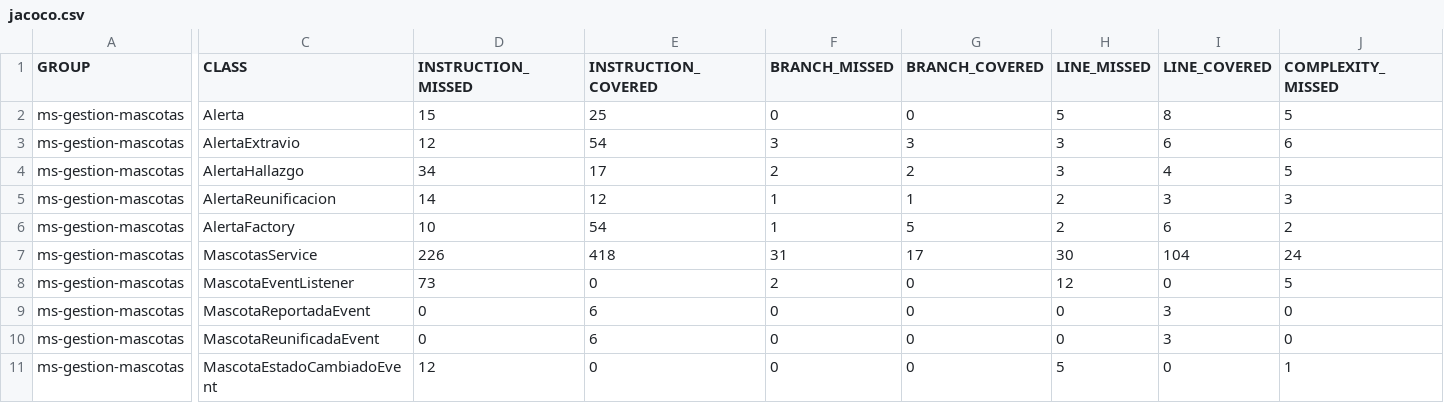
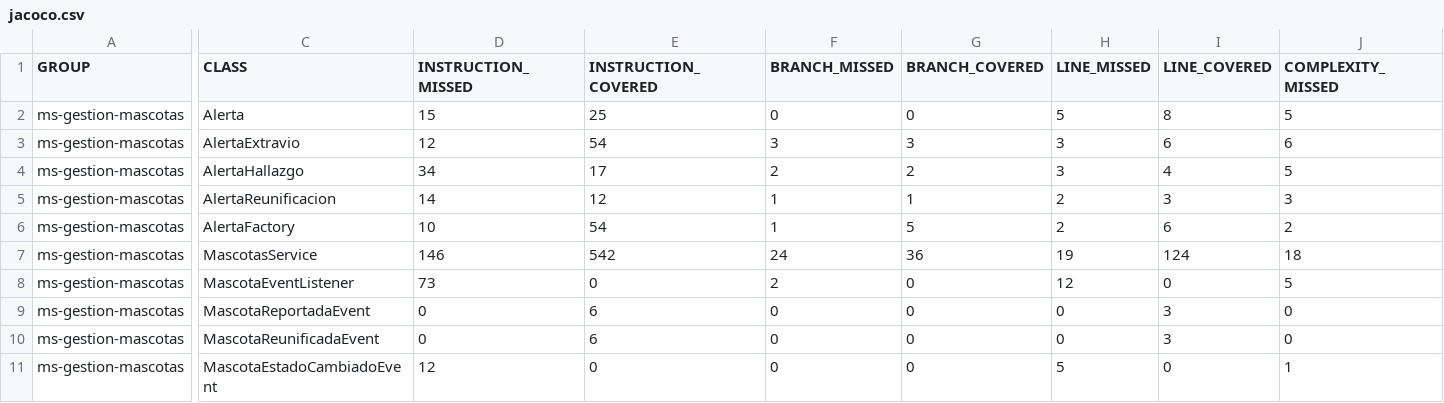
Before and after one commit to ZEETAALOL/sanos-y-salvos-microservicios, a CSV file: ms-gestion-mascotas/target/site/jacoco/jacoco.csv, drawn as a sheet; only a part is shown, gaps mark what is left out; the diff covers the shown part only; the diff names each change by its address in the sheet, - before the commit and + after, or states it on an @@ line.

```diff
--- a/ms-gestion-mascotas/target/site/jacoco/jacoco.csv
+++ b/ms-gestion-mascotas/target/site/jacoco/jacoco.csv
-D7 (INSTRUCTION_MISSED): 226
+D7 (INSTRUCTION_MISSED): 146
-E7 (INSTRUCTION_COVERED): 418
+E7 (INSTRUCTION_COVERED): 542
-F7 (BRANCH_MISSED): 31
+F7 (BRANCH_MISSED): 24
-G7 (BRANCH_COVERED): 17
+G7 (BRANCH_COVERED): 36
-H7 (LINE_MISSED): 30
+H7 (LINE_MISSED): 19
-I7 (LINE_COVERED): 104
+I7 (LINE_COVERED): 124
-J7 (COMPLEXITY_MISSED): 24
+J7 (COMPLEXITY_MISSED): 18
```
Also changed, not shown: 3 edited cells elsewhere in this file, 44 other files.
